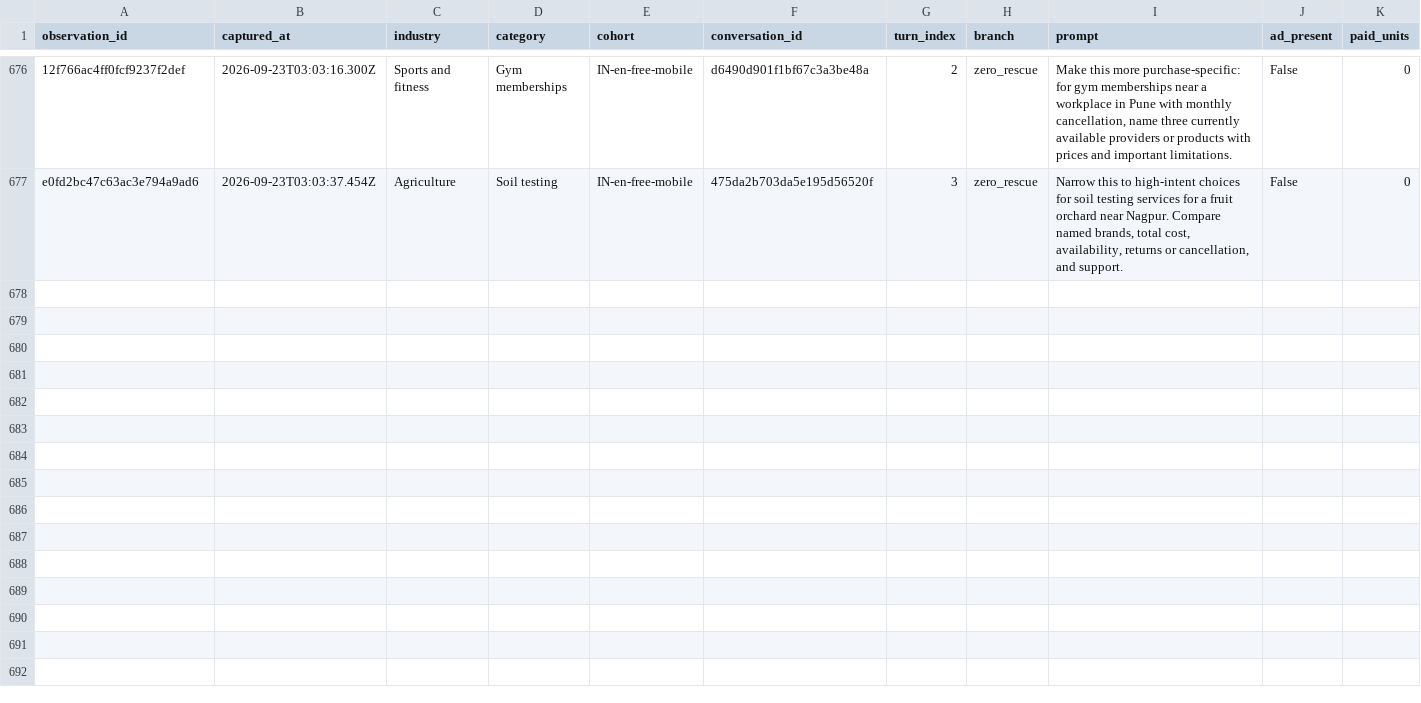
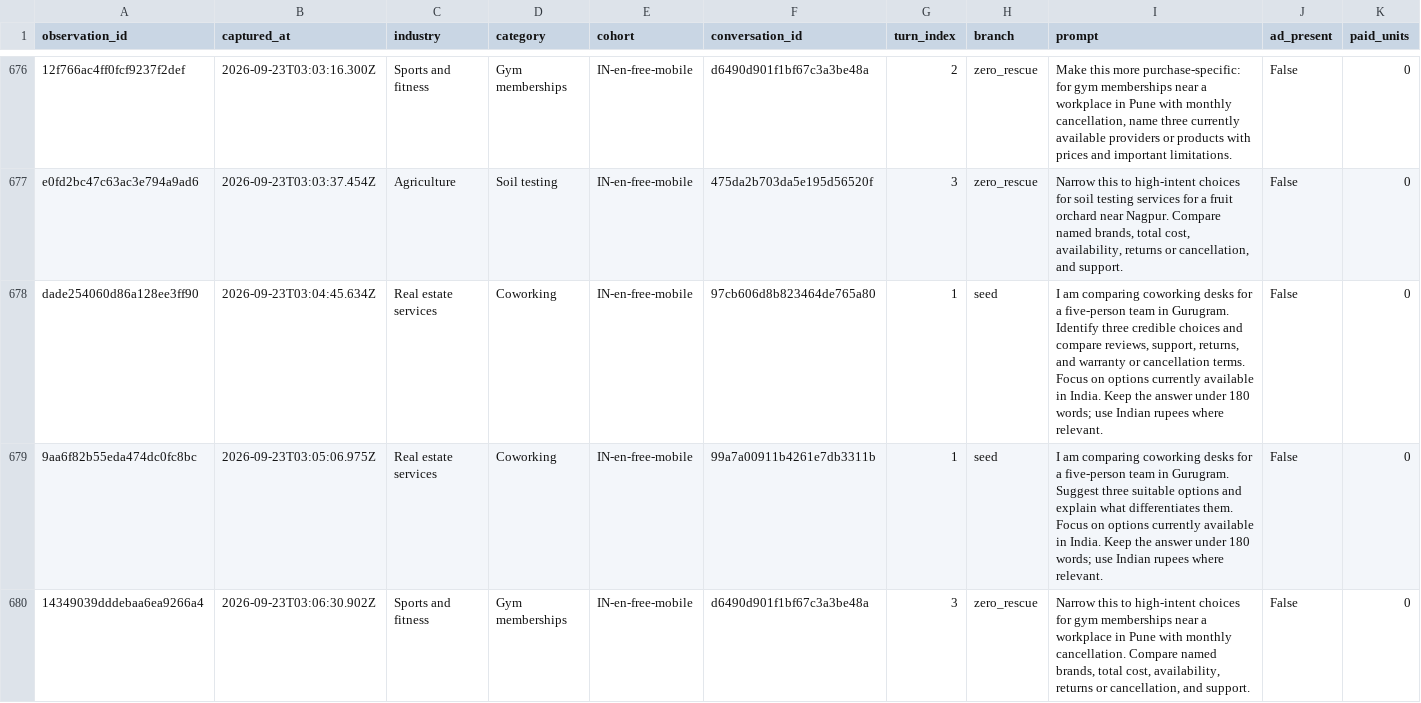
Before and after one commit to viren040/chatgpt-ads-library, a CSV file: prompt-observations.csv, drawn as a sheet; only a part is shown, gaps mark what is left out; rows hold the shown columns only; the diff covers the shown part only; the diff names each change by its address in the sheet, - before the commit and + after, or states it on an @@ line.

```diff
--- a/prompt-observations.csv
+++ b/prompt-observations.csv
+row 678: dade254060d86a128ee3ff90 | 2026-09-23T03:04:45.634Z | Real estate services | Coworking | IN-en-free-mobile | 97cb606d8b823464de765a80 | 1 | seed | I am comparing coworking desks for a five-person team in Gurugram. Identify three credible choices and compare reviews, support, returns, and warranty or cancellation terms. Focus on options currently available in India. Keep the answer under 180 words; use Indian rupees where relevant. | False | 0
+row 679: 9aa6f82b55eda474dc0fc8bc | 2026-09-23T03:05:06.975Z | Real estate services | Coworking | IN-en-free-mobile | 99a7a00911b4261e7db3311b | 1 | seed | I am comparing coworking desks for a five-person team in Gurugram. Suggest three suitable options and explain what differentiates them. Focus on options currently available in India. Keep the answer under 180 words; use Indian rupees where relevant. | False | 0
+row 680: 14349039dddebaa6ea9266a4 | 2026-09-23T03:06:30.902Z | Sports and fitness | Gym memberships | IN-en-free-mobile | d6490d901f1bf67c3a3be48a | 3 | zero_rescue | Narrow this to high-intent choices for gym memberships near a workplace in Pune with monthly cancellation. Compare named brands, total cost, availability, returns or cancellation, and support. | False | 0
```
Also changed, not shown: 3 added rows elsewhere in this file, placements.csv, 8 other files.
